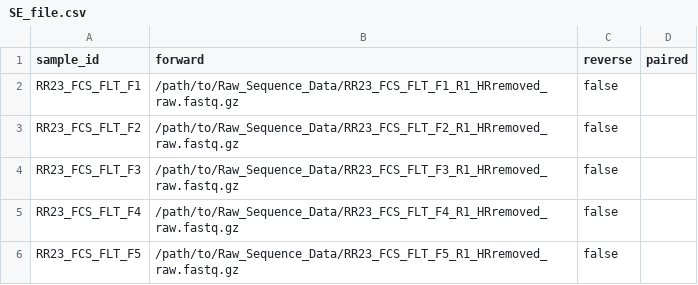
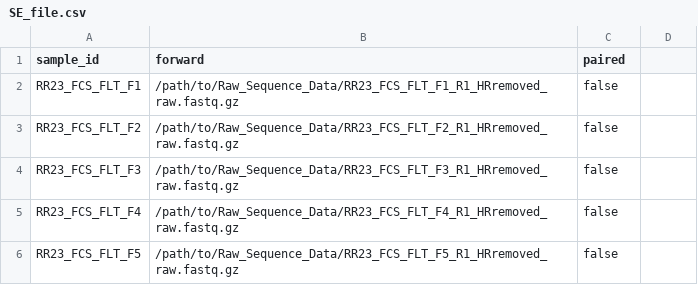
Before and after one commit to torres-alexis/GeneLab_Data_Processing, a CSV file: Metagenomics/Illumina/Workflow_Documentation/SW_MGIllumina/workflow_code/SE_file.csv, drawn as a sheet; only a part is shown.

Commit message:
Fixed extra header issue

```diff
--- a/Metagenomics/Illumina/Workflow_Documentation/SW_MGIllumina/workflow_code/SE_file.csv
+++ b/Metagenomics/Illumina/Workflow_Documentation/SW_MGIllumina/workflow_code/SE_file.csv
@@ -1,2 +1,2 @@
-sample_id,forward,reverse,paired
+sample_id,forward,paired
 RR23_FCS_FLT_F1,/path/to/Raw_Sequence_Data/RR23_FCS_FLT_F1_R1_HRremoved_raw.fastq.gz,false
```
